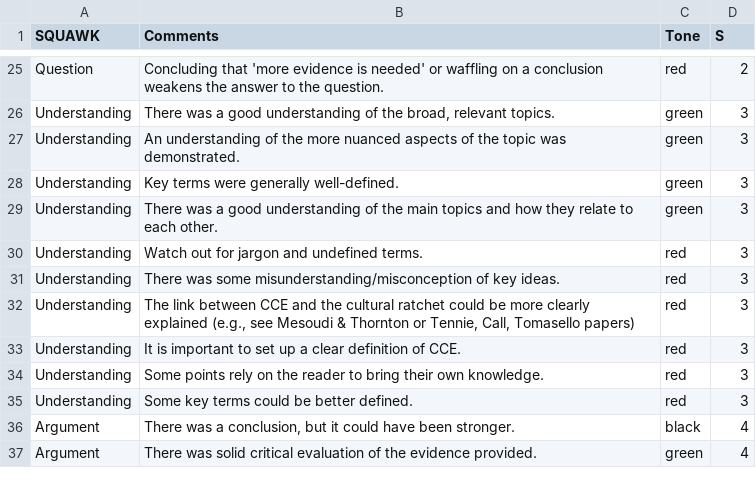
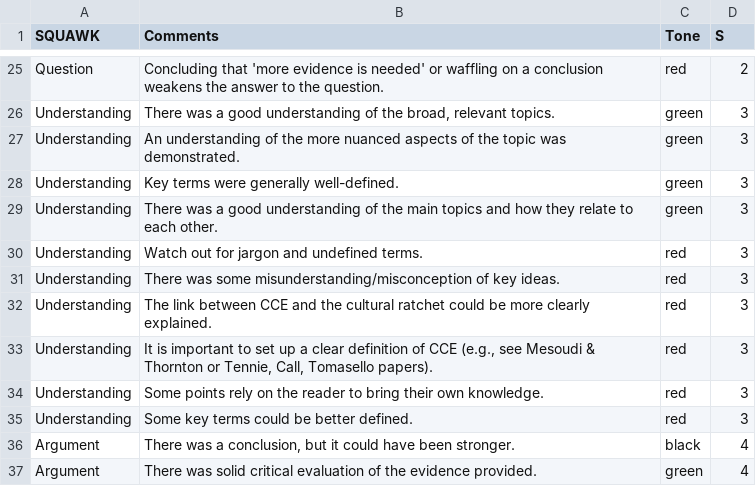
Before and after one commit to AlissaFerry/fws_speed_grading, a CSV file: Specific_Comments.csv, drawn as a sheet; only a part is shown, gaps mark what is left out.

Commit message:
Add files via upload

```diff
--- a/Specific_Comments.csv
+++ b/Specific_Comments.csv
@@ -31,4 +31,4 @@ Understanding,Watch out for jargon and undefined terms.,red,3
 Understanding,There was some misunderstanding/misconception of key ideas.,red,3
-Understanding,"The link between CCE and the cultural ratchet could be more clearly explained (e.g., see Mesoudi & Thornton or Tennie, Call, Tomasello papers)",red,3
-Understanding,It is important to set up a clear definition of CCE.,red,3
+Understanding,The link between CCE and the cultural ratchet could be more clearly explained.,red,3
+Understanding,"It is important to set up a clear definition of CCE (e.g., see Mesoudi & Thornton or Tennie, Call, Tomasello papers).",red,3
 Understanding,Some points rely on the reader to bring their own knowledge.,red,3
```
